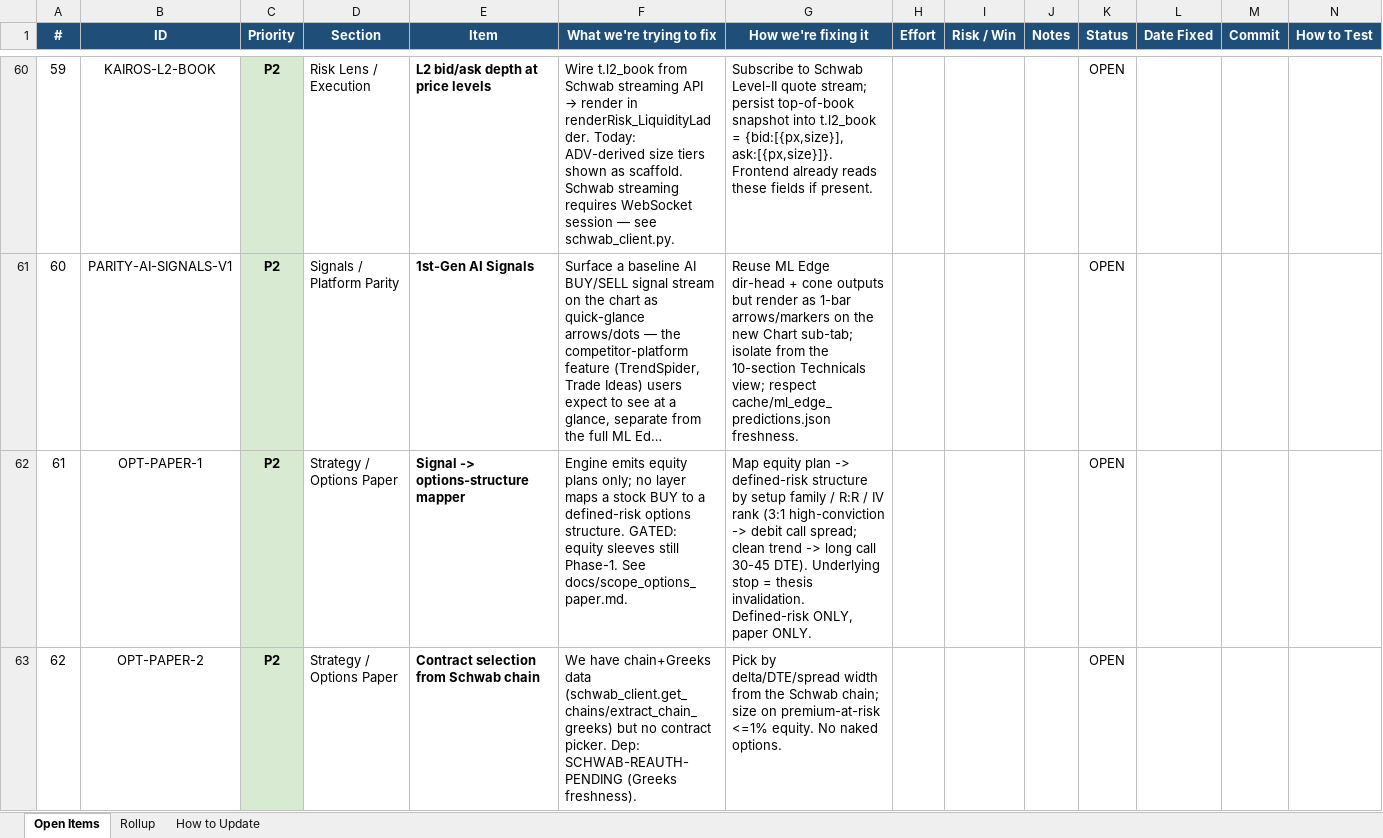
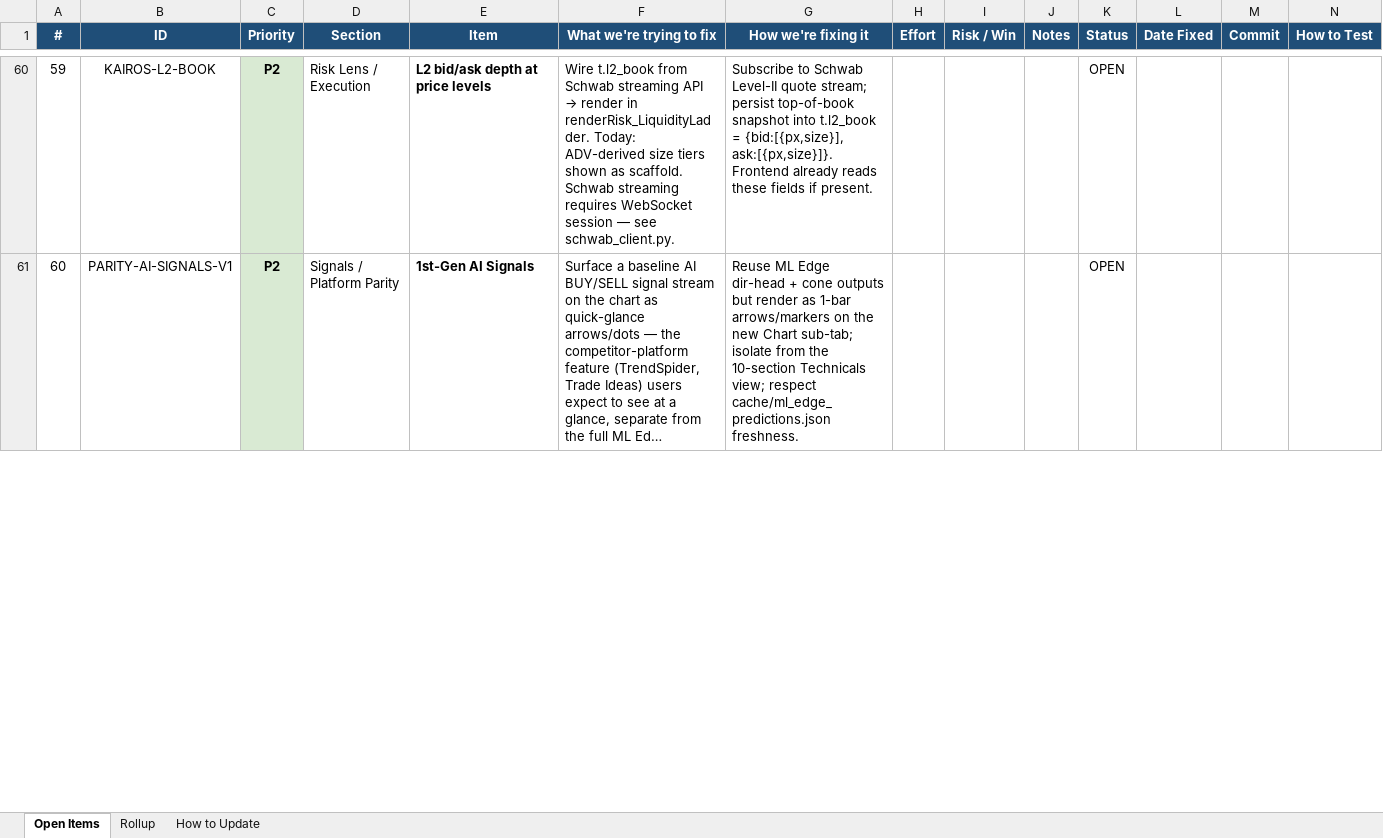
Before and after one commit to mystocktrades2024-sudo/BullVeda, an Excel workbook: cache/open_items_2026-06-08.xlsx, sheet Open Items, drawn as a sheet; only a part is shown, gaps mark what is left out; long unchanged cells end in …; values as stored, in another font and other column widths than the file's, no borders; removed rows and columns are numbered as before the commit, all else as after; the diff covers the shown part only; the diff names each change by its address in the sheet, - before the commit and + after, or states it on an @@ line.

```diff
--- a/cache/open_items_2026-06-08.xlsx (sheet Open Items)
+++ b/cache/open_items_2026-06-08.xlsx (sheet Open Items)
-row 62: 61 | OPT-PAPER-1 | P2 | Strategy / Options Paper | Signal -> options-structure mapper | Engine emits equity plans only; no layer maps a stock BUY to a defined-risk options structure. GATED: equity sleeves still Phase-1. See docs/scope_options_paper.md. | Map equity plan -> defined-risk structure by setup family / R:R / IV rank (3:1 high-conviction -> debit call spread; clean trend -> long call 30-45 DTE). Underlying stop = thesis invalidation. Defined-risk ONLY, paper ONLY. |  |  |  | OPEN
-row 63: 62 | OPT-PAPER-2 | P2 | Strategy / Options Paper | Contract selection from Schwab chain | We have chain+Greeks data (schwab_client.get_chains/extract_chain_greeks) but no contract picker. Dep: SCHWAB-REAUTH-PENDING (Greeks freshness). | Pick by delta/DTE/spread width from the Schwab chain; size on premium-at-risk <=1% equity. No naked options. |  |  |  | OPEN
```
Also changed, not shown: 3 added rows, 1 removed row and row numbers in column A elsewhere in this sheet, sheet Rollup, 3 other files.
